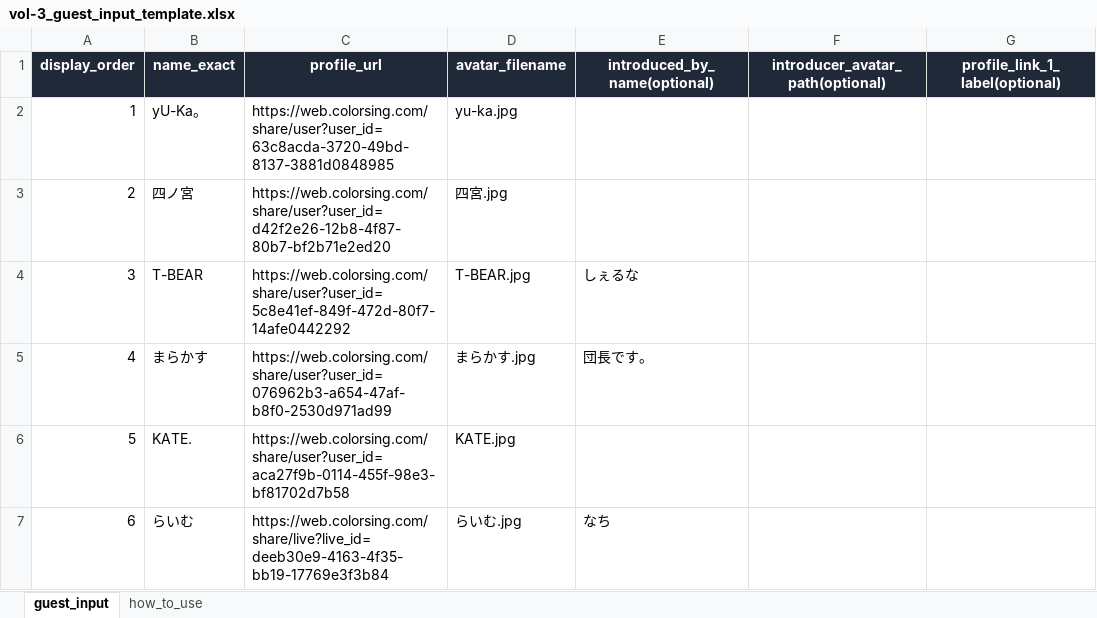
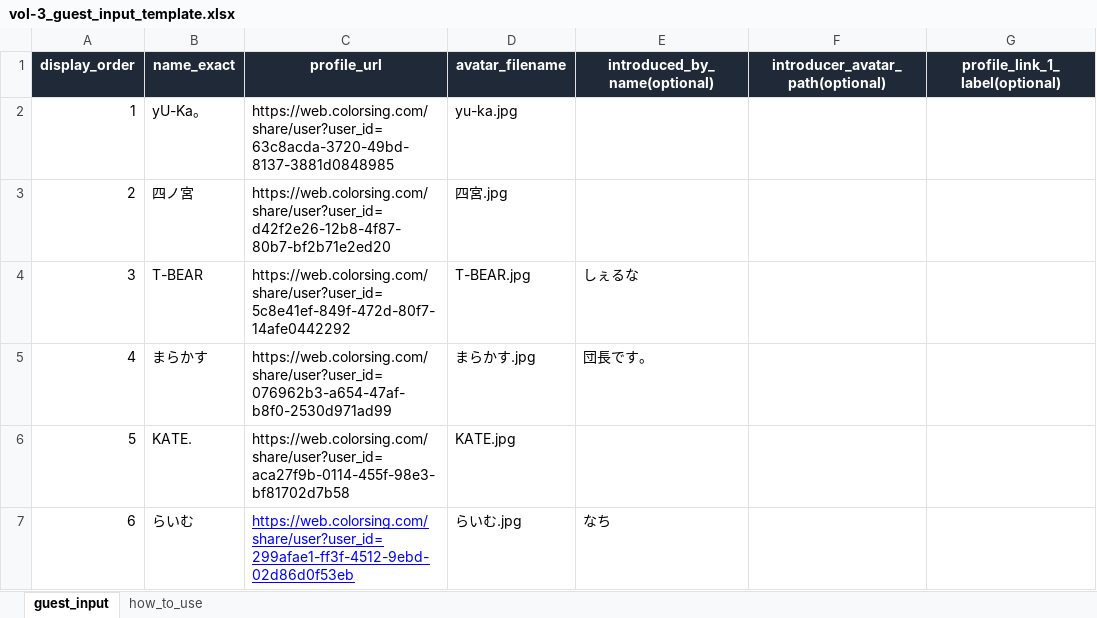
Before and after one commit to yanagawatakumi/pickupliver-lp, an Excel workbook: content/events/vol-3/vol-3_guest_input_template.xlsx, sheet guest_input, drawn as a sheet; only a part is shown; values as stored, in another font and other column widths than the file's, no borders; the diff names each change by its address in the sheet, - before the commit and + after, or states it on an @@ line.

Commit message:
fix: update vol3 lime profile url

```diff
--- a/content/events/vol-3/vol-3_guest_input_template.xlsx (sheet guest_input)
+++ b/content/events/vol-3/vol-3_guest_input_template.xlsx (sheet guest_input)
-C7 (profile_url): https://web.colorsing.com/share/live?live_id=deeb30e9-4163-4f35-bb19-17769e3f3b84
+C7 (profile_url): https://web.colorsing.com/share/user?user_id=299afae1-ff3f-4512-9ebd-02d86d0f53eb
@@ C7 underline: off → on, text colour: black → #0000FF @@
```
Also changed, not shown: 1 other file.
